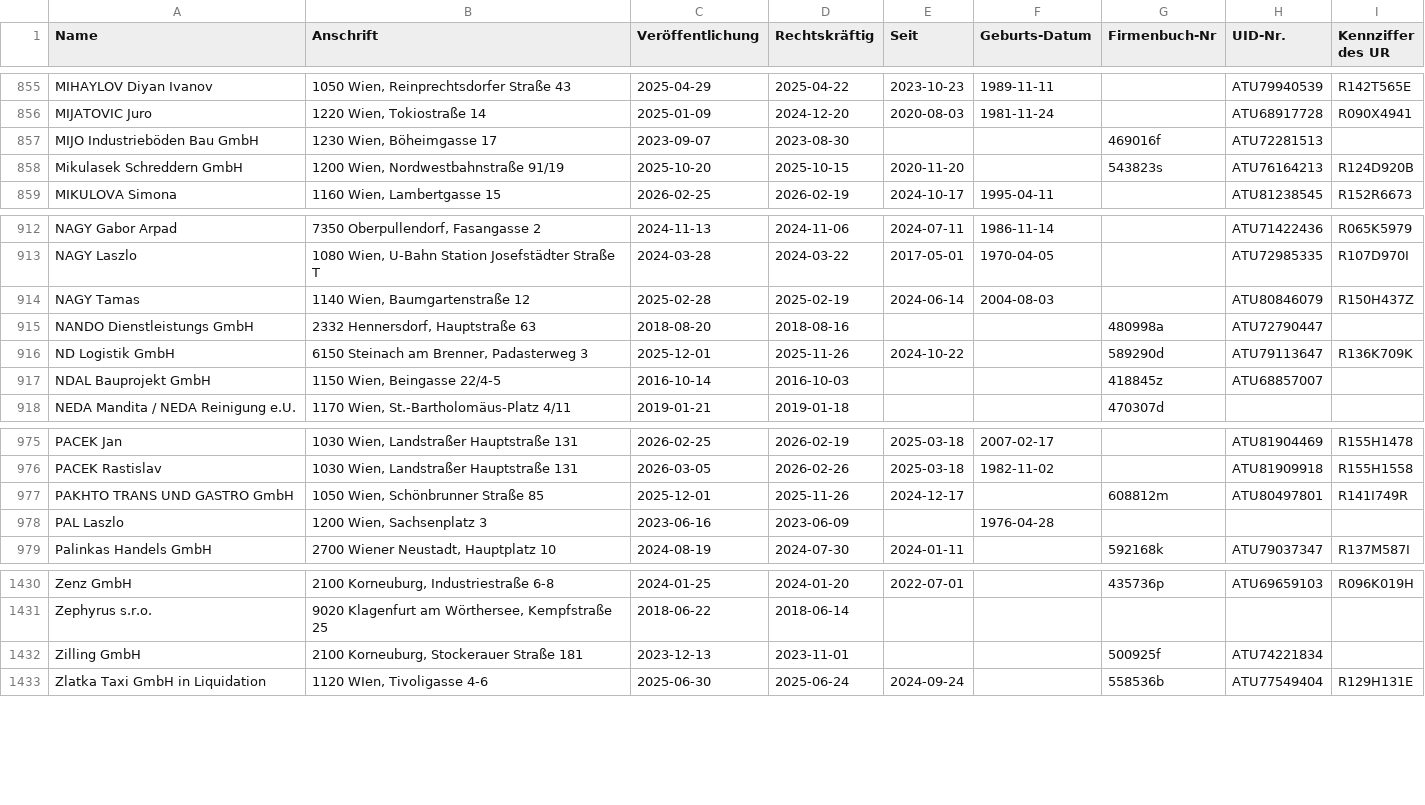
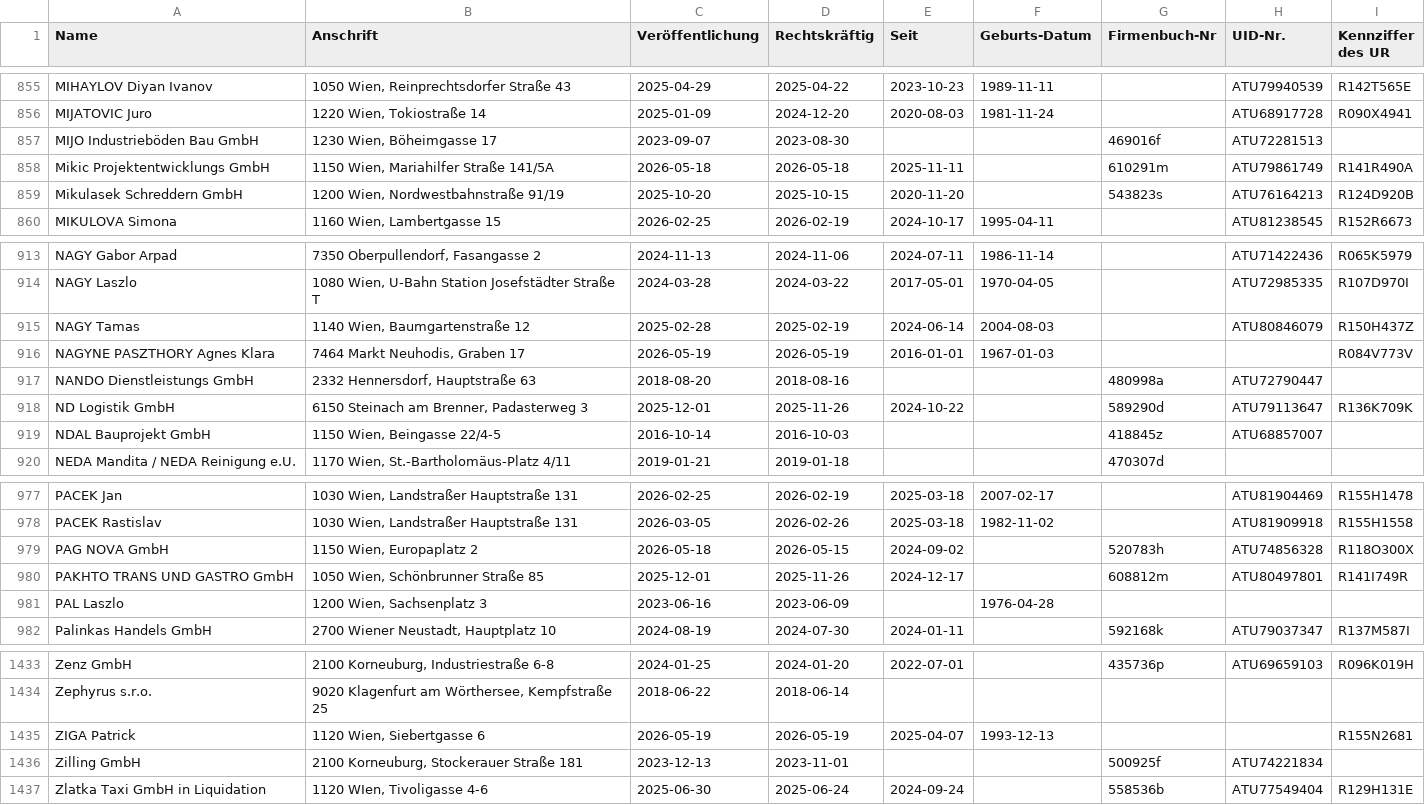
Before and after one commit to arjoma/scheinfirmen-at, a CSV file: data/scheinfirmen.csv, drawn as a sheet; only a part is shown, gaps mark what is left out.

```diff
--- a/data/scheinfirmen.csv
+++ b/data/scheinfirmen.csv
@@ -857,2 +857,3 @@ MIJATOVIC Juro,"1220 Wien, Tokiostraße 14",2025-01-09,2024-12-20,2020-08-03,198
 MIJO Industrieböden Bau GmbH,"1230 Wien, Böheimgasse 17",2023-09-07,2023-08-30,,,469016f,ATU72281513,
+Mikic Projektentwicklungs GmbH,"1150 Wien, Mariahilfer Straße 141/5A",2026-05-18,2026-05-18,2025-11-11,,610291m,ATU79861749,R141R490A
 Mikulasek Schreddern GmbH,"1200 Wien, Nordwestbahnstraße 91/19",2025-10-20,2025-10-15,2020-11-20,,543823s,ATU76164213,R124D920B
@@ -914,2 +915,3 @@ NAGY Laszlo,"1080 Wien, U-Bahn Station Josefstädter Straße T",2024-03-28,2024-
 NAGY Tamas,"1140 Wien, Baumgartenstraße 12",2025-02-28,2025-02-19,2024-06-14,2004-08-03,,ATU80846079,R150H437Z
+NAGYNE PASZTHORY Agnes Klara,"7464 Markt Neuhodis, Graben 17",2026-05-19,2026-05-19,2016-01-01,1967-01-03,,,R084V773V
 NANDO Dienstleistungs GmbH,"2332 Hennersdorf, Hauptstraße 63",2018-08-20,2018-08-16,,,480998a,ATU72790447,
@@ -976,2 +978,3 @@ PACEK Jan,"1030 Wien, Landstraßer Hauptstraße 131",2026-02-25,2026-02-19,2025-
 PACEK Rastislav,"1030 Wien, Landstraßer Hauptstraße 131",2026-03-05,2026-02-26,2025-03-18,1982-11-02,,ATU81909918,R155H1558
+PAG NOVA GmbH,"1150 Wien, Europaplatz 2",2026-05-18,2026-05-15,2024-09-02,,520783h,ATU74856328,R118O300X
 PAKHTO TRANS UND GASTRO GmbH,"1050 Wien, Schönbrunner Straße 85",2025-12-01,2025-11-26,2024-12-17,,608812m,ATU80497801,R141I749R
@@ -1431,2 +1434,3 @@ Zenz GmbH,"2100 Korneuburg, Industriestraße 6-8",2024-01-25,2024-01-20,2022-07-
 Zephyrus s.r.o.,"9020 Klagenfurt am Wörthersee, Kempfstraße 25",2018-06-22,2018-06-14,,,,,
+ZIGA Patrick,"1120 Wien, Siebertgasse 6",2026-05-19,2026-05-19,2025-04-07,1993-12-13,,,R155N2681
 Zilling GmbH,"2100 Korneuburg, Stockerauer Straße 181",2023-12-13,2023-11-01,,,500925f,ATU74221834,
```
Also changed, not shown: 3 other files.
